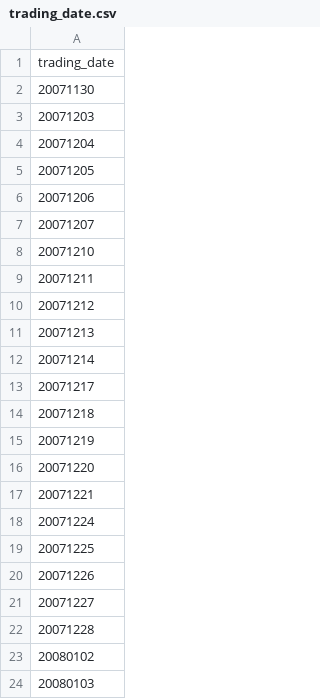
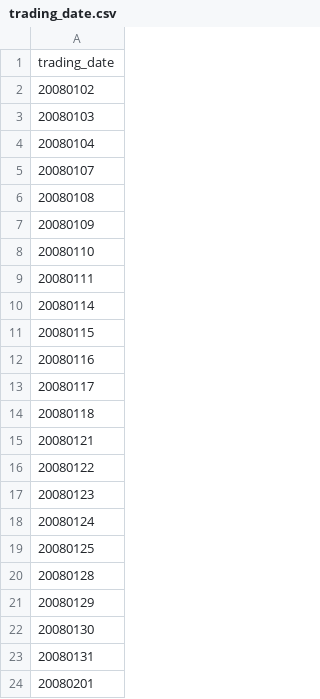
Before and after one commit to Greetlist/trade_strategy, a CSV file: trading_date.csv, drawn as a sheet; only a part is shown; the shorter side is filled out with more unchanged rows.

```diff
--- a/trading_date.csv
+++ b/trading_date.csv
@@ -1,23 +1,2 @@
 trading_date
-20071130
-20071203
-20071204
-20071205
-20071206
-20071207
-20071210
-20071211
-20071212
-20071213
-20071214
-20071217
-20071218
-20071219
-20071220
-20071221
-20071224
-20071225
-20071226
-20071227
-20071228
 20080102
```
Also changed, not shown: 13 other files.
